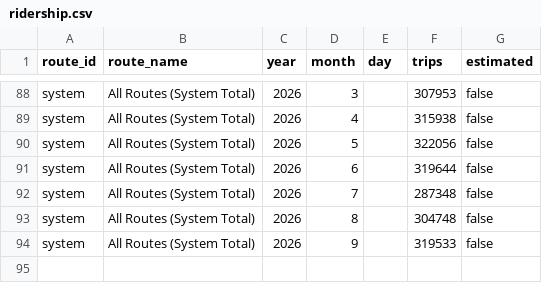
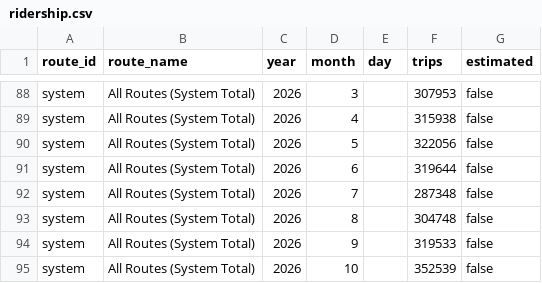
Before and after one commit to nivram80/metro-ridership-dashboard, a CSV file: data/ridership.csv, drawn as a sheet; only a part is shown, gaps mark what is left out; the diff names each change by its address in the sheet, - before the commit and + after, or states it on an @@ line.

```diff
--- a/data/ridership.csv
+++ b/data/ridership.csv
+row 95: system | All Routes (System Total) | 2026 | 10 |  | 352539 | false
```
Also changed, not shown: data/route-estimates-2026.csv, 4 other files.
